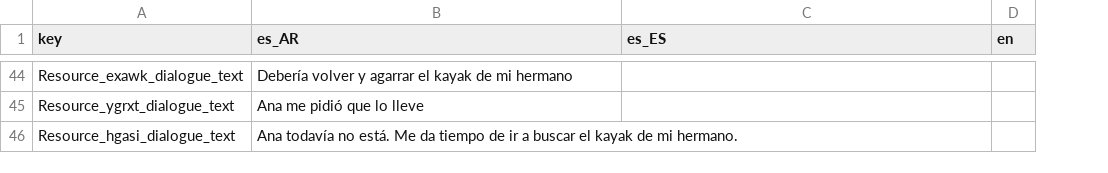
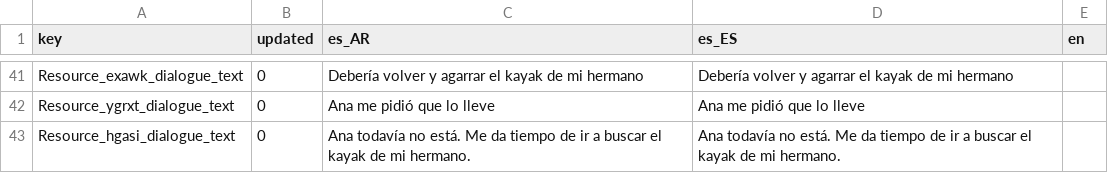
Before and after one commit to Eibriel/DeltaKayak, a CSV file: dkdata_strings.csv, drawn as a sheet; only a part is shown, gaps mark what is left out; addresses are those after the commit; the diff covers the shown part only; the diff names each change by its address in the sheet, - before the commit and + after, or states it on an @@ line.

```diff
--- a/dkdata_strings.csv
+++ b/dkdata_strings.csv
+column B (updated), rows 41-43: all 0
-D41 (es_ES): (empty)
+D41 (es_ES): Debería volver y agarrar el kayak de mi hermano
-D42 (es_ES): (empty)
+D42 (es_ES): Ana me pidió que lo lleve
-D43 (es_ES): (empty)
+D43 (es_ES): Ana todavía no está. Me da tiempo de ir a buscar el kayak de mi hermano.
```
Also changed, not shown: 1 added row, 4 removed rows and 48 edited cells elsewhere in this file, ui_strings.csv, 14 other files.
